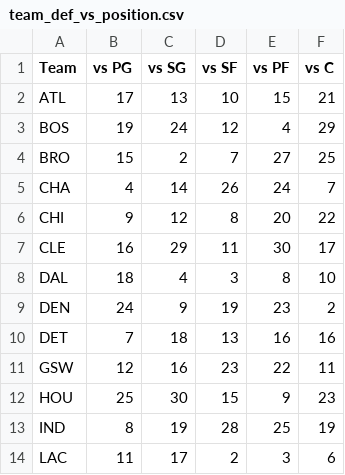
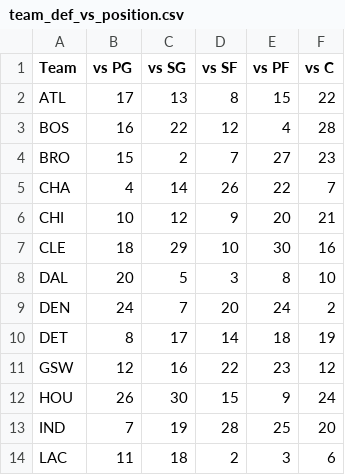
Before and after one commit to samays1/SAGB-mirror, a CSV file: OutputCSVs/team_def_vs_position.csv, drawn as a sheet; only a part is shown; the diff covers the shown part only.

Commit message:
automatically scraped and updated

```diff
--- a/OutputCSVs/team_def_vs_position.csv
+++ b/OutputCSVs/team_def_vs_position.csv
@@ -1,14 +1,14 @@
 Team,vs PG,vs SG,vs SF,vs PF,vs C
-ATL,17,13,10,15,21
-BOS,19,24,12,4,29
-BRO,15,2,7,27,25
-CHA,4,14,26,24,7
-CHI,9,12,8,20,22
-CLE,16,29,11,30,17
-DAL,18,4,3,8,10
-DEN,24,9,19,23,2
-DET,7,18,13,16,16
-GSW,12,16,23,22,11
-HOU,25,30,15,9,23
-IND,8,19,28,25,19
-LAC,11,17,2,3,6
+ATL,17,13,8,15,22
+BOS,16,22,12,4,28
+BRO,15,2,7,27,23
+CHA,4,14,26,22,7
+CHI,10,12,9,20,21
+CLE,18,29,10,30,16
+DAL,20,5,3,8,10
+DEN,24,7,20,24,2
+DET,8,17,14,18,19
+GSW,12,16,22,23,12
+HOU,26,30,15,9,24
+IND,7,19,28,25,20
+LAC,11,18,2,3,6
```
Also changed, not shown: 34 edited cells elsewhere in this file.
